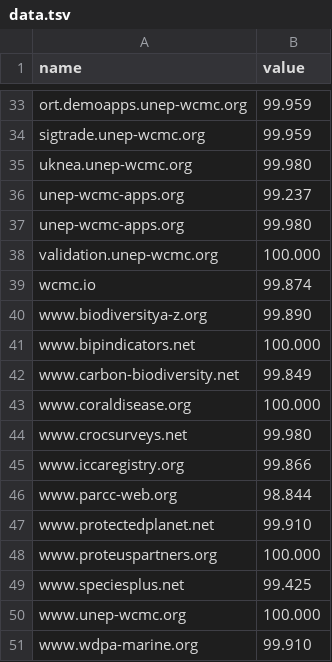
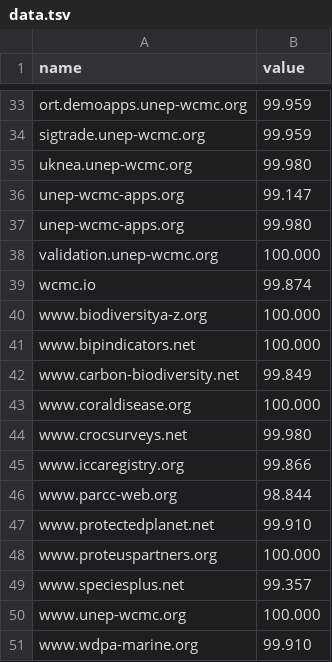
Before and after one commit to strtwtsn/strtwtsn.github.io, a TSV file: data.tsv, drawn as a sheet; only a part is shown, gaps mark what is left out.

Commit message:
New Data Upload

```diff
--- a/data.tsv
+++ b/data.tsv
@@ -35,3 +35,3 @@ sigtrade.unep-wcmc.org	99.959
 uknea.unep-wcmc.org	99.980
-unep-wcmc-apps.org	99.237
+unep-wcmc-apps.org	99.147
 unep-wcmc-apps.org	99.980
@@ -39,3 +39,3 @@ validation.unep-wcmc.org	100.000
 wcmc.io	99.874
-www.biodiversitya-z.org	99.890
+www.biodiversitya-z.org	100.000
 www.bipindicators.net	100.000
@@ -48,3 +48,3 @@ www.protectedplanet.net	99.910
 www.proteuspartners.org	100.000
-www.speciesplus.net	99.425
+www.speciesplus.net	99.357
 www.unep-wcmc.org	100.000
```
